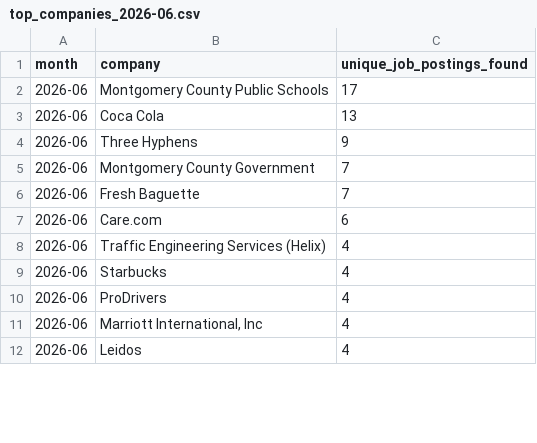
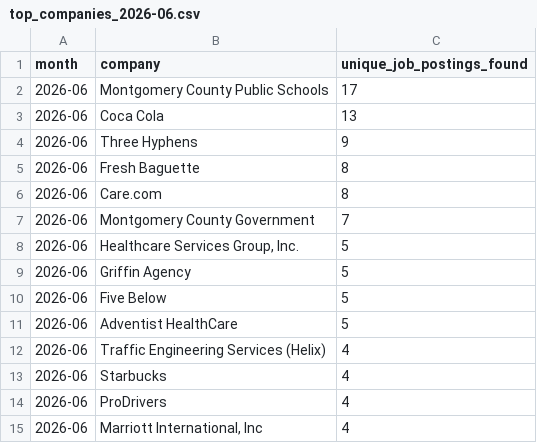
Before and after one commit to themeganerddddddd/MoCo-Hiring-Monitor, a CSV file: outputs/top_companies_2026-06.csv, drawn as a sheet; only a part is shown; the shorter side is filled out with more unchanged rows; removed rows and columns are numbered as before the commit, all else as after; the diff covers the shown part only; the diff names each change by its address in the sheet, - before the commit and + after, or states it on an @@ line.

```diff
--- a/outputs/top_companies_2026-06.csv
+++ b/outputs/top_companies_2026-06.csv
+row 5: 2026-06 | Fresh Baguette | 8
+row 6: 2026-06 | Care.com | 8
-row 6: 2026-06 | Fresh Baguette | 7
-row 7: 2026-06 | Care.com | 6
+row 8: 2026-06 | Healthcare Services Group, Inc. | 5
+row 9: 2026-06 | Griffin Agency | 5
+row 10: 2026-06 | Five Below | 5
+row 11: 2026-06 | Adventist HealthCare | 5
```
Also changed, not shown: 4 added rows, 8 removed rows and 2 edited cells elsewhere in this file, 11 other files.
